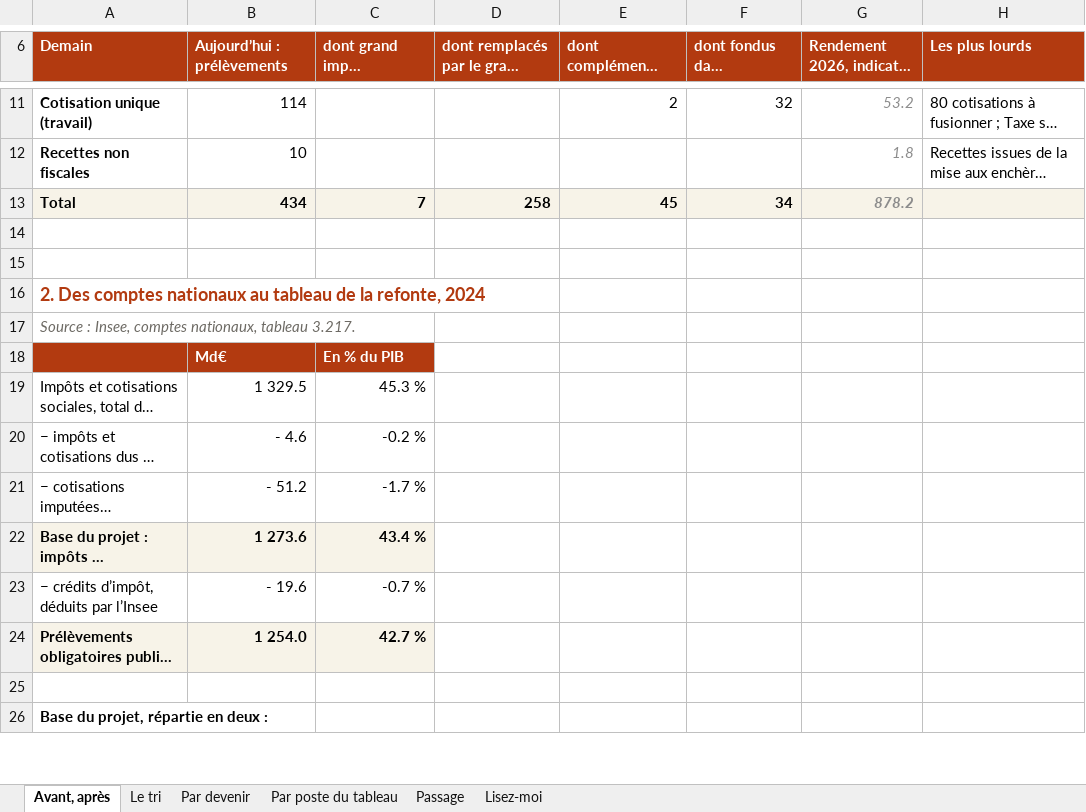
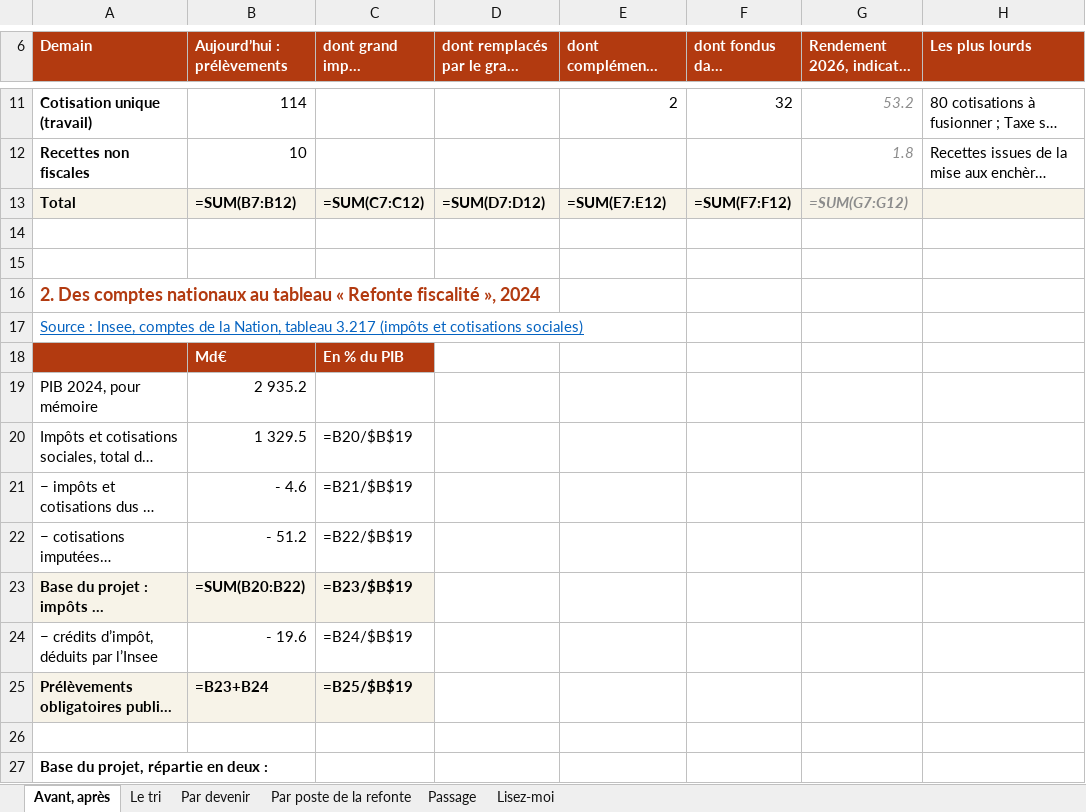
Before and after one commit to resolution-ib-dev/Resolution-2027, an Excel workbook: chantier/livrables/tri_prelevements/Tri des impôts.xlsx, sheet Avant, après, drawn as a sheet; only a part is shown, gaps mark what is left out; long unchanged cells end in …; values as stored, in another font and other column widths than the file's, no borders; formulas without a stored value are shown as written; addresses are those after the commit; the diff covers the shown part only; the diff names each change by its address in the sheet, - before the commit and + after, or states it on an @@ line.

```diff
--- a/chantier/livrables/tri_prelevements/Tri des impôts.xlsx (sheet Avant, après)
+++ b/chantier/livrables/tri_prelevements/Tri des impôts.xlsx (sheet Avant, après)
-sheet tab: Par poste du tableau
+sheet tab: Par poste de la refonte
-B13 (Aujourd’hui : prélèvements): 434
+B13 (Aujourd’hui : prélèvements): =SUM(B7:B12)
-C13 (dont grand impôt conservé): 7
+C13 (dont grand impôt conservé): =SUM(C7:C12)
-D13: 258
+D13: =SUM(D7:D12)
-E13: 45
+E13: =SUM(E7:E12)
-F13 (dont fondus dans l’équilibre): 34
+F13 (dont fondus dans l’équilibre): =SUM(F7:F12)
-G13 (Rendement 2026, indicatif (Md€)): 878.2
+G13 (Rendement 2026, indicatif (Md€)): =SUM(G7:G12)
-A16 (Demain): …au tableau de la refonte, 2024
+A16 (Demain): …au tableau « Refonte fiscalité », 2024
-A17 (Demain): …Insee, comptes nationaux, tableau 3.217.
+A17 (Demain): …Insee, comptes de la Nation, tableau 3.217 (impôts et cotisations sociales)
@@ A17 italic: on → off, underline: off → on, text colour: #6D6A64 → #0563C1 @@
+row 19: PIB 2024, pour mémoire | 2 935.2
-C20 (dont grand impôt conservé): 45.3 %
+C20 (dont grand impôt conservé): =B20/$B$19
-C21 (dont grand impôt conservé): -0.2 %
+C21 (dont grand impôt conservé): =B21/$B$19
-C22 (dont grand impôt conservé): -1.7 %
+C22 (dont grand impôt conservé): =B22/$B$19
-B23 (Aujourd’hui : prélèvements): 1 273.6
+B23 (Aujourd’hui : prélèvements): =SUM(B20:B22)
-C23 (dont grand impôt conservé): 43.4 %
+C23 (dont grand impôt conservé): =B23/$B$19
-C24 (dont grand impôt conservé): -0.7 %
+C24 (dont grand impôt conservé): =B24/$B$19
-B25 (Aujourd’hui : prélèvements): 1 254.0
+B25 (Aujourd’hui : prélèvements): =B23+B24
-C25 (dont grand impôt conservé): 42.7 %
+C25 (dont grand impôt conservé): =B25/$B$19
```
Also changed, not shown: 4 added rows, 2 removed rows and 22 edited cells elsewhere in this sheet, sheet Lisez-moi, sheet Par poste de la refonte, sheet Passage, 1 other file.
